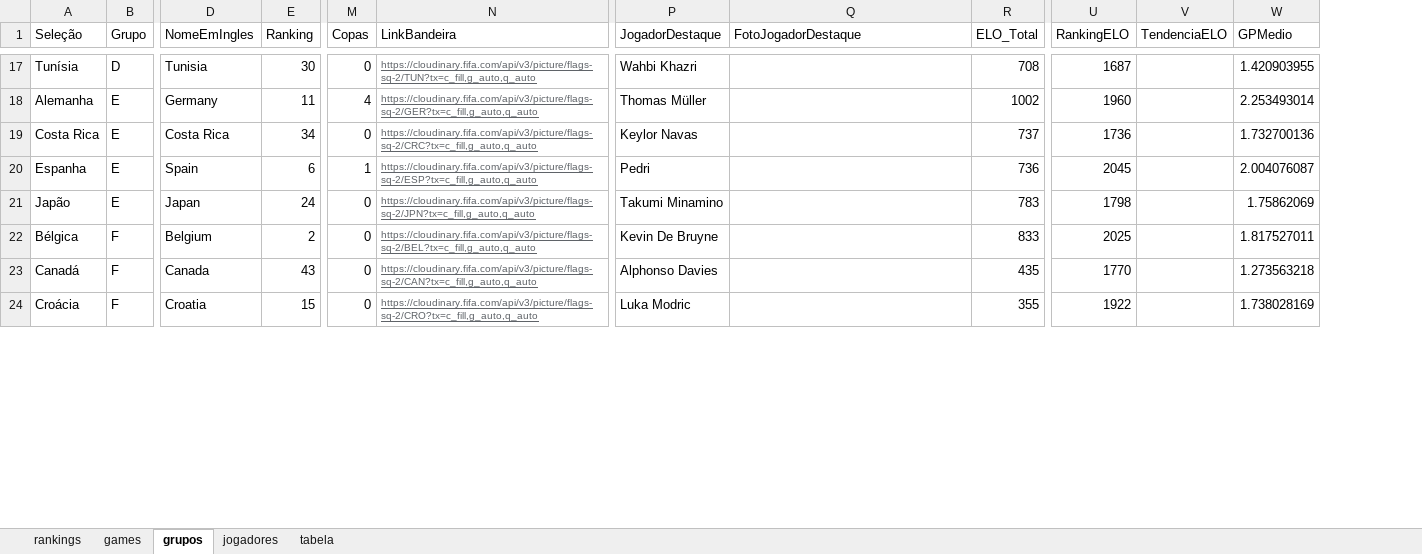
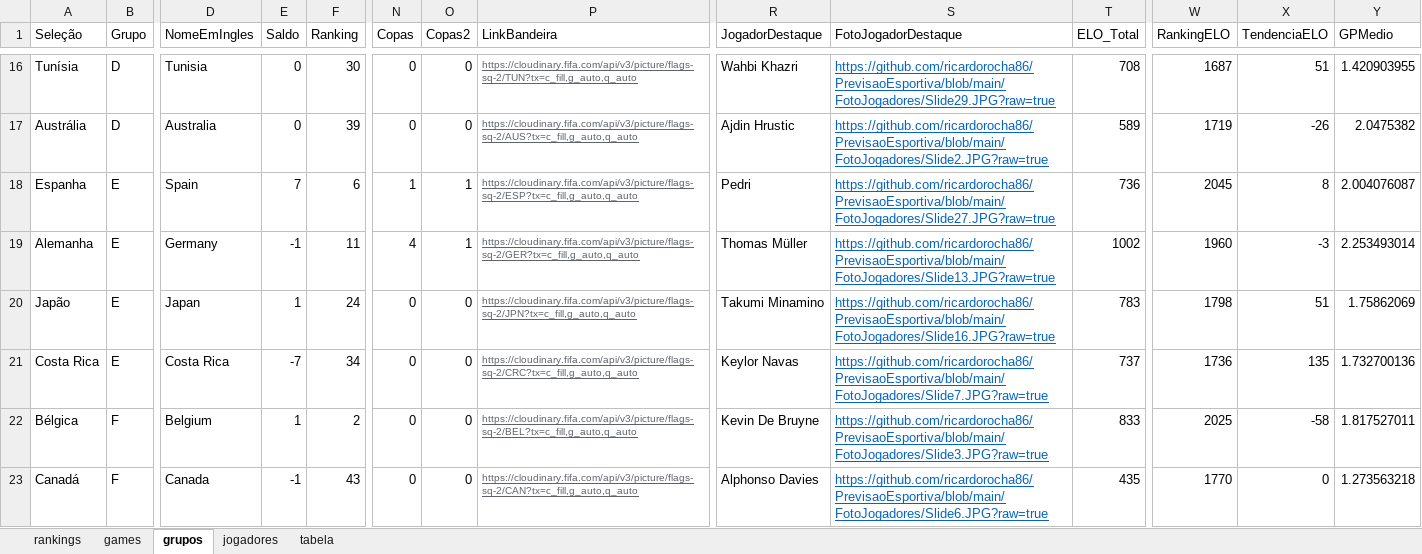
Before and after one commit to ricardorocha86/PrevisaoEsportiva, an Excel workbook: dados_previsao_esportiva.xlsx, sheet grupos, drawn as a sheet; only a part is shown, gaps mark what is left out; values as stored, in another font and other column widths than the file's, no borders; charts and pictures not drawn; removed rows and columns are numbered as before the commit, all else as after; rows hold the shown columns only; the diff covers the shown part only; the diff names each change by its address in the sheet, - before the commit and + after, or states it on an @@ line.

```diff
--- a/dados_previsao_esportiva.xlsx (sheet grupos)
+++ b/dados_previsao_esportiva.xlsx (sheet grupos)
+column E (Saldo), row 16: 0; row 18: 7; row 20: 1; rows 22-23: 1 | -1
+column O (Copas2), row 16: 0; row 18: 1; row 20: 0; rows 22-23: 0 | 0
-S16 (FotoJogadorDestaque): (empty)
+S16 (FotoJogadorDestaque): https://github.com/ricardorocha86/PrevisaoEsportiva/blob/main/FotoJogadores/Slide29.JPG?raw=true
-X16 (TendenciaELO): (empty)
+X16 (TendenciaELO): 51
-row 18: Alemanha | E | Germany | 11 | 4 | https://cloudinary.fifa.com/api/v3/picture/flags-sq-2/GER?tx=c_fill,g_auto,q_auto | Thomas Müller |  | 1002 | 1960 |  | 2.253493014
-row 19: Costa Rica | E | Costa Rica | 34 | 0 | https://cloudinary.fifa.com/api/v3/picture/flags-sq-2/CRC?tx=c_fill,g_auto,q_auto | Keylor Navas |  | 737 | 1736 |  | 1.732700136
+row 17: Austrália | D | Australia | 0 | 39 | 0 | 0 | https://cloudinary.fifa.com/api/v3/picture/flags-sq-2/AUS?tx=c_fill,g_auto,q_auto | Ajdin Hrustic | https://github.com/ricardorocha86/PrevisaoEsportiva/blob/main/FotoJogadores/Slide2.JPG?raw=true | 589 | 1719 | -26 | 2.0475382
-S18 (FotoJogadorDestaque): (empty)
+S18 (FotoJogadorDestaque): https://github.com/ricardorocha86/PrevisaoEsportiva/blob/main/FotoJogadores/Slide27.JPG?raw=true
-X18 (TendenciaELO): (empty)
+X18 (TendenciaELO): 8
+row 19: Alemanha | E | Germany | -1 | 11 | 4 | 1 | https://cloudinary.fifa.com/api/v3/picture/flags-sq-2/GER?tx=c_fill,g_auto,q_auto | Thomas Müller | https://github.com/ricardorocha86/PrevisaoEsportiva/blob/main/FotoJogadores/Slide13.JPG?raw=true | 1002 | 1960 | -3 | 2.253493014
-S20 (FotoJogadorDestaque): (empty)
+S20 (FotoJogadorDestaque): https://github.com/ricardorocha86/PrevisaoEsportiva/blob/main/FotoJogadores/Slide16.JPG?raw=true
-X20 (TendenciaELO): (empty)
+X20 (TendenciaELO): 51
+row 21: Costa Rica | E | Costa Rica | -7 | 34 | 0 | 0 | https://cloudinary.fifa.com/api/v3/picture/flags-sq-2/CRC?tx=c_fill,g_auto,q_auto | Keylor Navas | https://github.com/ricardorocha86/PrevisaoEsportiva/blob/main/FotoJogadores/Slide7.JPG?raw=true | 737 | 1736 | 135 | 1.732700136
-S22 (FotoJogadorDestaque): (empty)
+S22 (FotoJogadorDestaque): https://github.com/ricardorocha86/PrevisaoEsportiva/blob/main/FotoJogadores/Slide3.JPG?raw=true
-X22 (TendenciaELO): (empty)
+X22 (TendenciaELO): -58
-S23 (FotoJogadorDestaque): (empty)
+S23 (FotoJogadorDestaque): https://github.com/ricardorocha86/PrevisaoEsportiva/blob/main/FotoJogadores/Slide6.JPG?raw=true
-X23 (TendenciaELO): (empty)
+X23 (TendenciaELO): 0
-row 24: Croácia | F | Croatia | 15 | 0 | https://cloudinary.fifa.com/api/v3/picture/flags-sq-2/CRO?tx=c_fill,g_auto,q_auto | Luka Modric |  | 355 | 1922 |  | 1.738028169
```
Also changed, not shown: 8 added rows, 8 removed rows and 32 edited cells elsewhere in this sheet, formulas that keep their value, 1 other file.
